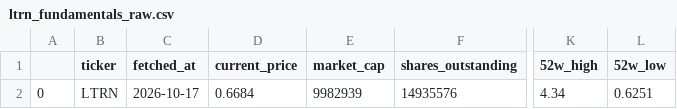
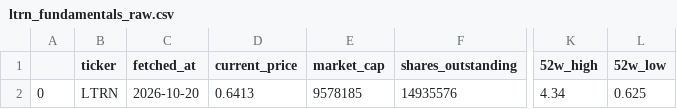
Before and after one commit to averma-ltrn/ltrn-stock-analyzer, a CSV file: data/raw/ltrn_fundamentals_raw.csv, drawn as a sheet; only a part is shown, gaps mark what is left out; the diff names each change by its address in the sheet, - before the commit and + after, or states it on an @@ line.

```diff
--- a/data/raw/ltrn_fundamentals_raw.csv
+++ b/data/raw/ltrn_fundamentals_raw.csv
-C2 (fetched_at): 2026-10-17
+C2 (fetched_at): 2026-10-20
-D2 (current_price): 0.6684
+D2 (current_price): 0.6413
-E2 (market_cap): 9982939
+E2 (market_cap): 9578185
-L2 (52w_low): 0.6251
+L2 (52w_low): 0.625
```
Also changed, not shown: data/processed/ltrn_indicators.csv, data/raw/ltrn_prices_raw.csv, 1 other file.
